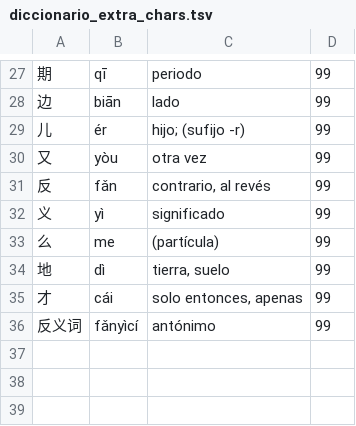
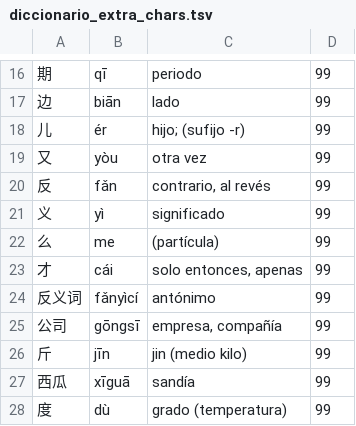
Before and after one commit to nuriacalvo-teacher/hsk2, a TSV file: data/diccionario_extra_chars.tsv, drawn as a sheet; only a part is shown, gaps mark what is left out; removed rows and columns are numbered as before the commit, all else as after; the diff covers the shown part only; the diff names each change by its address in the sheet, - before the commit and + after, or states it on an @@ line.

```diff
--- a/data/diccionario_extra_chars.tsv
+++ b/data/diccionario_extra_chars.tsv
-row 34: 地 | dì | tierra, suelo | 99
+row 25: 公司 | gōngsī | empresa, compañía | 99
+row 26: 斤 | jīn | jin (medio kilo) | 99
+row 27: 西瓜 | xīguā | sandía | 99
+row 28: 度 | dù | grado (temperatura) | 99
```
Also changed, not shown: 11 removed rows elsewhere in this file, data/diccionario_hsk2.tsv, 49 other files.
